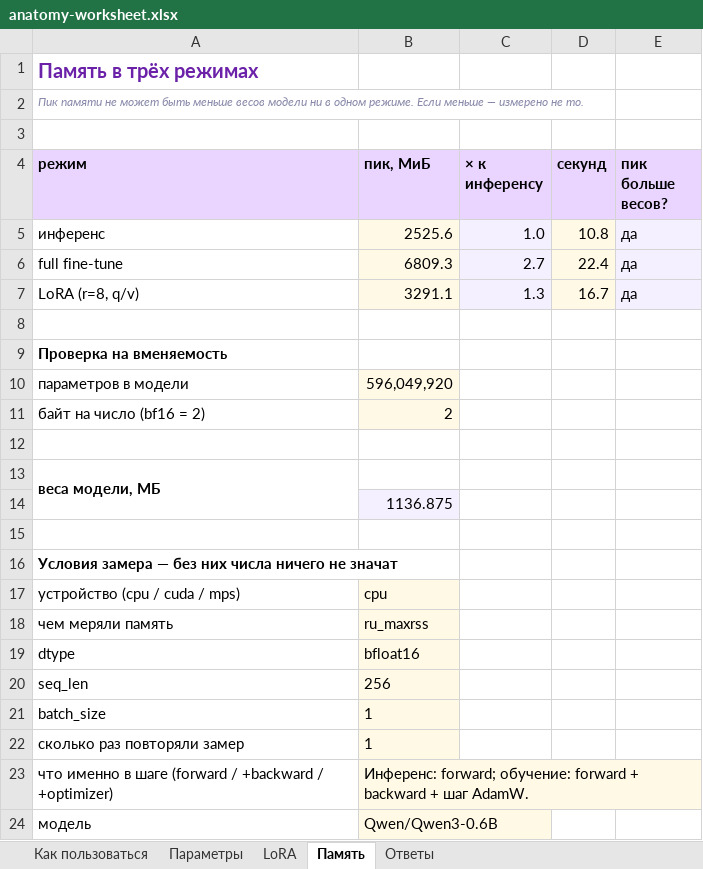
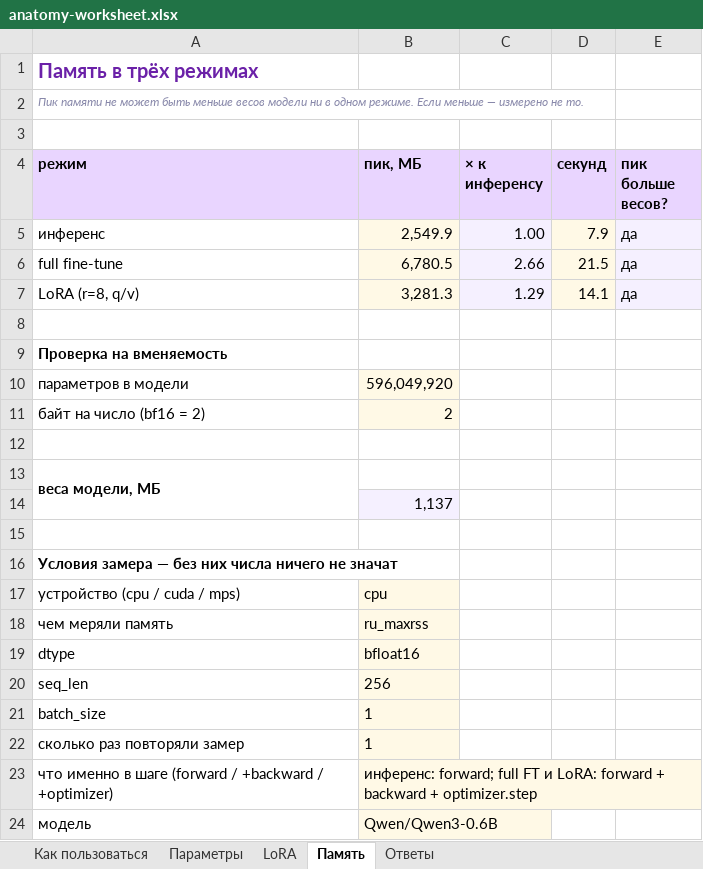
Before and after one commit to beekfin/MLOps, an Excel workbook: hw2/docs/anatomy-worksheet.xlsx, sheet Память, drawn as a sheet; values as stored, in another font and other column widths than the file's, no borders; conditional formats not drawn; the diff names each change by its address in the sheet, - before the commit and + after, or states it on an @@ line.

```diff
--- a/hw2/docs/anatomy-worksheet.xlsx (sheet Память)
+++ b/hw2/docs/anatomy-worksheet.xlsx (sheet Память)
-B4: пик, МиБ
+B4: пик, МБ
-B5 (пик, МБ): 2525.6
+B5 (пик, МБ): 2,549.9
-C5 (× к инференсу): 1.0
+C5 (× к инференсу): 1.00
-D5 (секунд): 10.8
+D5 (секунд): 7.9
-B6 (пик, МБ): 6809.3
+B6 (пик, МБ): 6,780.5
-C6 (× к инференсу): 2.7
+C6 (× к инференсу): 2.66
-D6 (секунд): 22.4
+D6 (секунд): 21.5
-B7 (пик, МБ): 3291.1
+B7 (пик, МБ): 3,281.3
-C7 (× к инференсу): 1.3
+C7 (× к инференсу): 1.29
-D7 (секунд): 16.7
+D7 (секунд): 14.1
-B14 (пик, МБ): 1136.875
+B14 (пик, МБ): 1,137
-B23 (пик, МБ): Инференс: forward; обучение: forward + backward + шаг AdamW.
+B23 (пик, МБ): инференс: forward; full FT и LoRA: forward + backward + optimizer.step
```
Also changed, not shown: sheet LoRA, sheet Параметры, sheet Ответы, 12 other files.
